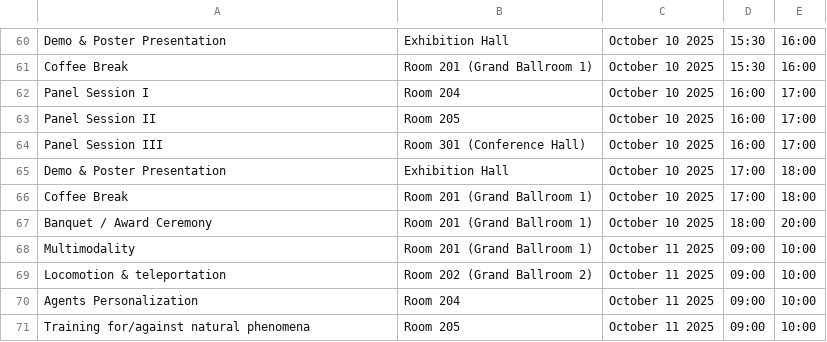
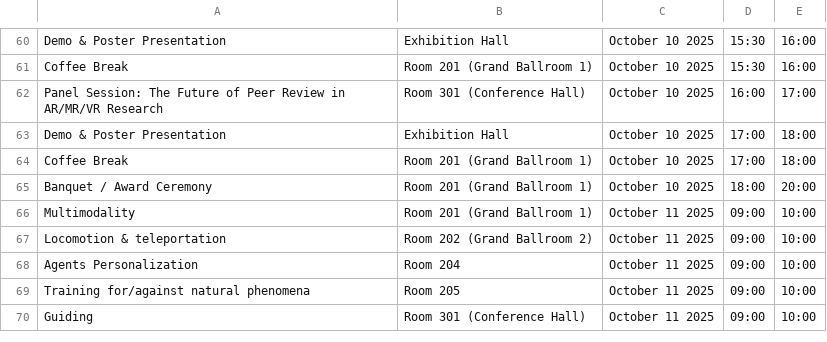
Before and after one commit to ieeeismar/ieeeismarwebsite, a CSV file: _data/2025/program/ismar_sessions_flat.csv, drawn as a sheet; only a part is shown, gaps mark what is left out; the shorter side is filled out with more unchanged rows.

Commit message:
Add panel

```diff
--- a/_data/2025/program/ismar_sessions_flat.csv
+++ b/_data/2025/program/ismar_sessions_flat.csv
@@ -61,5 +61,3 @@ Demo & Poster Presentation,Exhibition Hall,October 10 2025,15:30,16:00
 Coffee Break,Room 201 (Grand Ballroom 1),October 10 2025,15:30,16:00
-Panel Session I,Room 204,October 10 2025,16:00,17:00
-Panel Session II,Room 205,October 10 2025,16:00,17:00
-Panel Session III,Room 301 (Conference Hall),October 10 2025,16:00,17:00
+Panel Session: The Future of Peer Review in AR/MR/VR Research,Room 301 (Conference Hall),October 10 2025,16:00,17:00
 Demo & Poster Presentation,Exhibition Hall,October 10 2025,17:00,18:00
```
Also changed, not shown: 3 other files.
